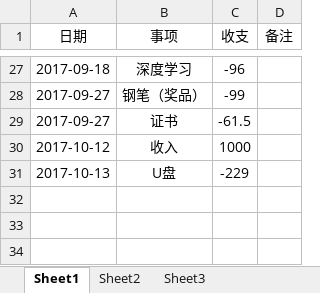
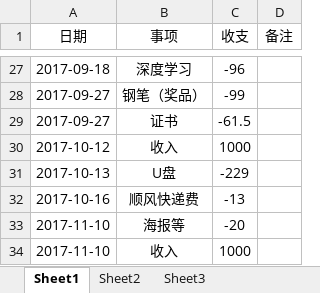
Before and after one commit to Liuyunzheng/DiscussGroup, an Excel workbook: 收支明细.xlsx, sheet Sheet1, drawn as a sheet; only a part is shown, gaps mark what is left out; values as stored, in another font and other column widths than the file's, no borders; table styles not drawn; the diff names each change by its address in the sheet, - before the commit and + after, or states it on an @@ line.

```diff
--- a/收支明细.xlsx (sheet Sheet1)
+++ b/收支明细.xlsx (sheet Sheet1)
+row 32: 2017-10-16 | 顺风快递费 | -13
+row 33: 2017-11-10 | 海报等 | -20
+row 34: 2017-11-10 | 收入 | 1000
```
Also changed, not shown: 1 other file.
